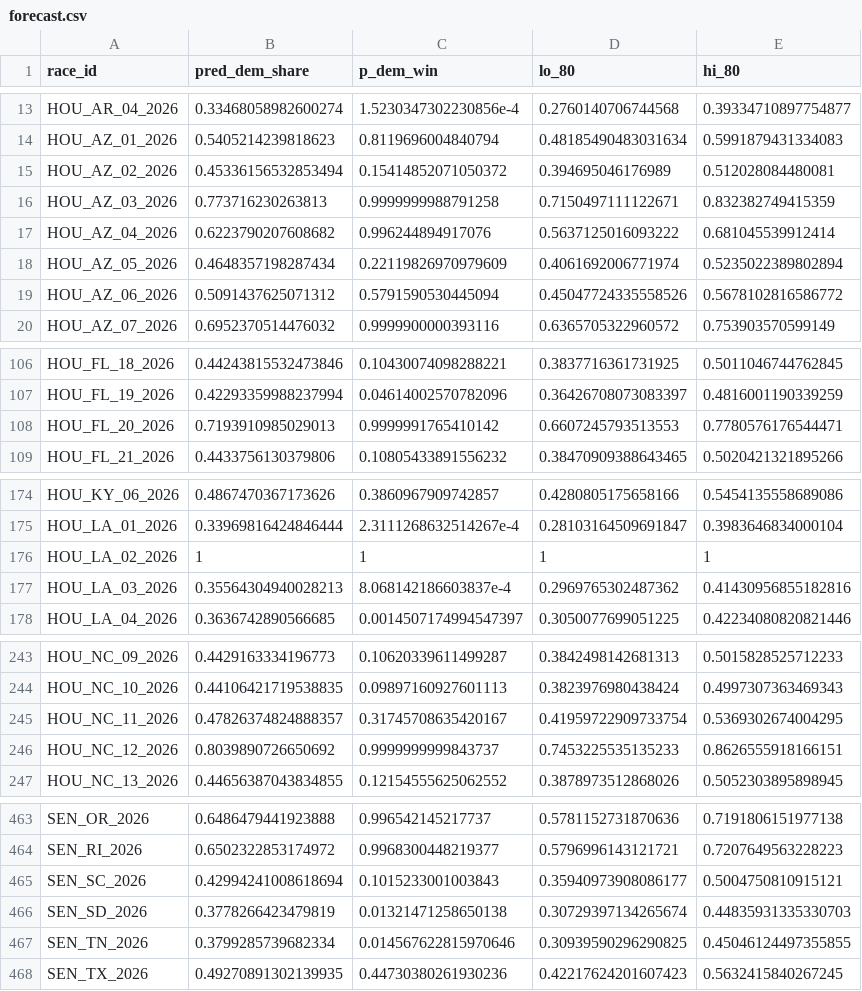
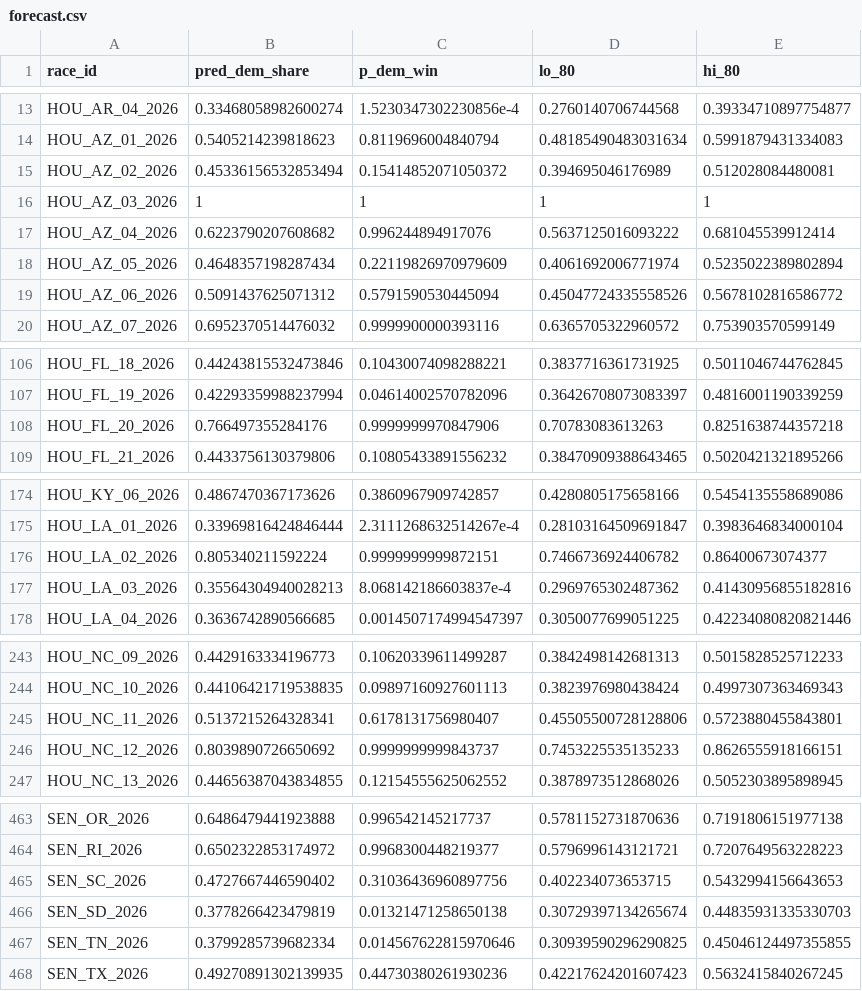
Before and after one commit to mabbas5447/forecast-2026, a CSV file: forecast.csv, drawn as a sheet; only a part is shown, gaps mark what is left out; the diff covers the shown part only.

```diff
--- a/forecast.csv
+++ b/forecast.csv
@@ -15,3 +15,3 @@ HOU_AZ_01_2026,0.5405214239818623,0.8119696004840794,0.48185490483031634,0.59918
 HOU_AZ_02_2026,0.45336156532853494,0.15414852071050372,0.394695046176989,0.512028084480081
-HOU_AZ_03_2026,0.773716230263813,0.9999999988791258,0.7150497111122671,0.832382749415359
+HOU_AZ_03_2026,1,1,1,1
 HOU_AZ_04_2026,0.6223790207608682,0.996244894917076,0.5637125016093222,0.681045539912414
@@ -107,3 +107,3 @@ HOU_FL_18_2026,0.44243815532473846,0.10430074098288221,0.3837716361731925,0.5011
 HOU_FL_19_2026,0.42293359988237994,0.04614002570782096,0.36426708073083397,0.4816001190339259
-HOU_FL_20_2026,0.7193910985029013,0.9999991765410142,0.6607245793513553,0.7780576176544471
+HOU_FL_20_2026,0.766497355284176,0.9999999970847906,0.70783083613263,0.8251638744357218
 HOU_FL_21_2026,0.4433756130379806,0.10805433891556232,0.38470909388643465,0.5020421321895266
@@ -175,3 +175,3 @@ HOU_KY_06_2026,0.4867470367173626,0.3860967909742857,0.4280805175658166,0.545413
 HOU_LA_01_2026,0.33969816424846444,2.3111268632514267e-4,0.28103164509691847,0.3983646834000104
-HOU_LA_02_2026,1,1,1,1
+HOU_LA_02_2026,0.805340211592224,0.9999999999872151,0.7466736924406782,0.86400673074377
 HOU_LA_03_2026,0.35564304940028213,8.068142186603837e-4,0.2969765302487362,0.41430956855182816
@@ -244,3 +244,3 @@ HOU_NC_09_2026,0.4429163334196773,0.10620339611499287,0.3842498142681313,0.50158
 HOU_NC_10_2026,0.44106421719538835,0.09897160927601113,0.3823976980438424,0.4997307363469343
-HOU_NC_11_2026,0.47826374824888357,0.31745708635420167,0.41959722909733754,0.5369302674004295
+HOU_NC_11_2026,0.5137215264328341,0.6178131756980407,0.45505500728128806,0.5723880455843801
 HOU_NC_12_2026,0.8039890726650692,0.9999999999843737,0.7453225535135233,0.8626555918166151
@@ -464,3 +464,3 @@ SEN_OR_2026,0.6486479441923888,0.996542145217737,0.5781152731870636,0.7191806151
 SEN_RI_2026,0.6502322853174972,0.9968300448219377,0.5796996143121721,0.7207649563228223
-SEN_SC_2026,0.42994241008618694,0.1015233001003843,0.35940973908086177,0.5004750810915121
+SEN_SC_2026,0.4727667446590402,0.31036436960897756,0.402234073653715,0.5432994156643653
 SEN_SD_2026,0.3778266423479819,0.01321471258650138,0.30729397134265674,0.44835931335330703
```
Also changed, not shown: 3 edited cells elsewhere in this file, seat_sims.csv.
